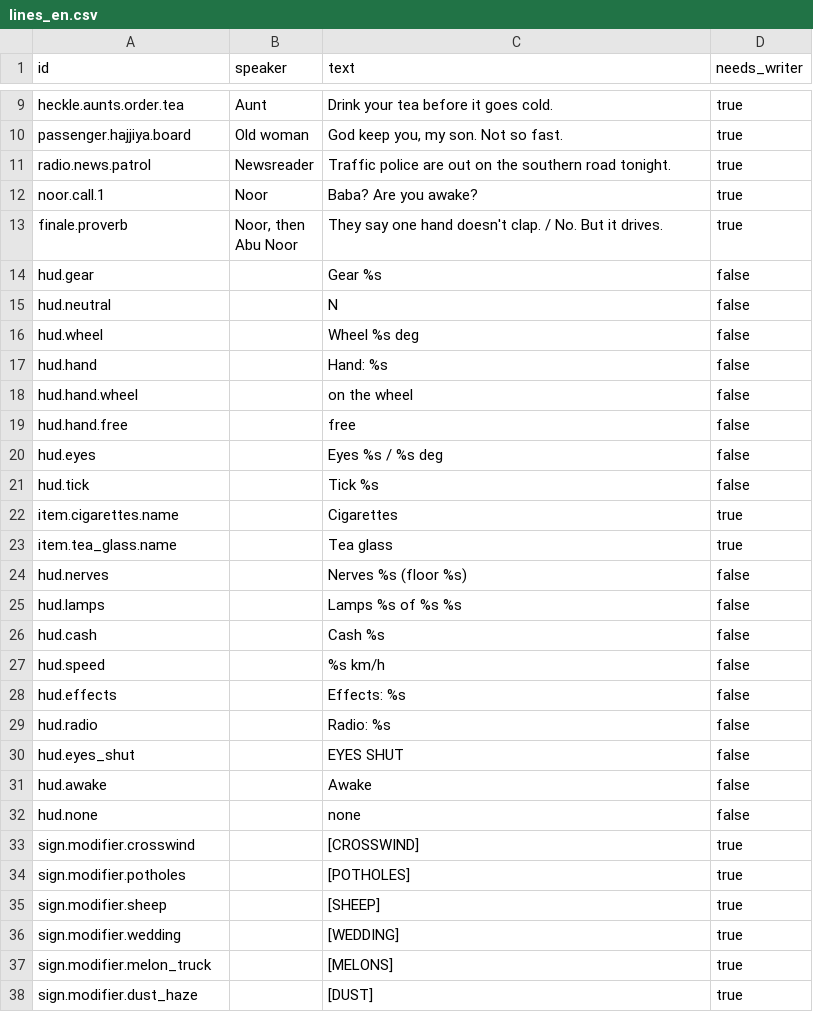
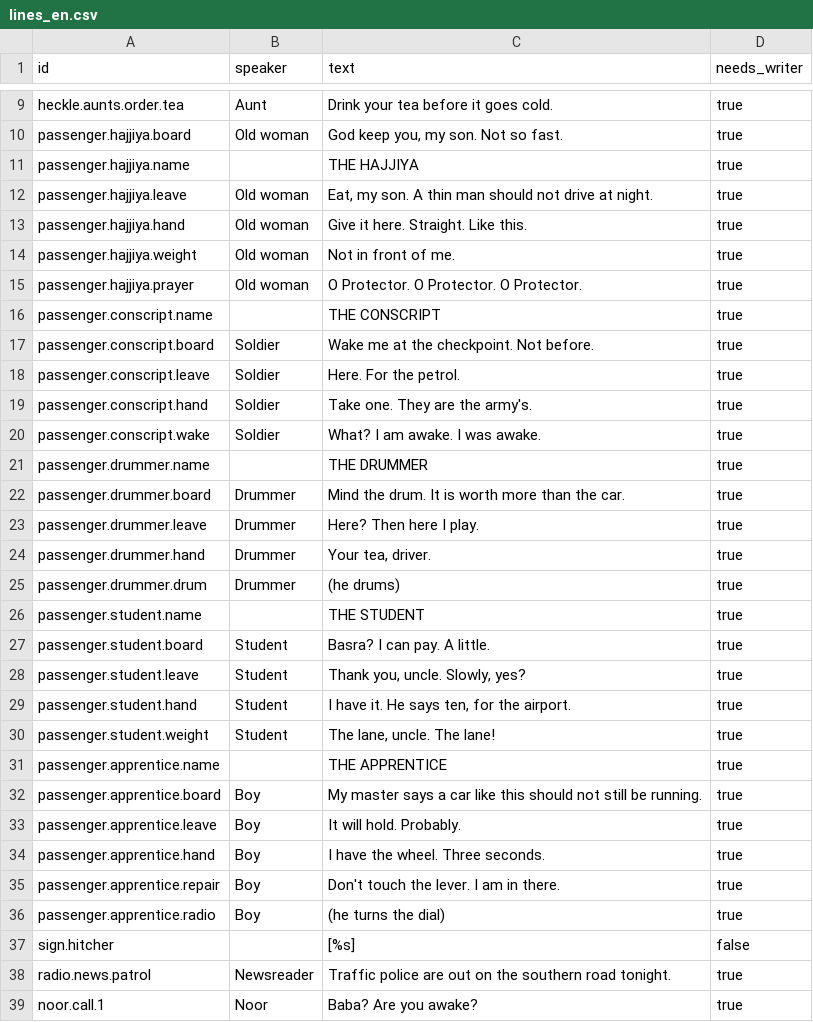
Before and after one commit to tahseenaliahmad0/I99, a CSV file: data/lines_en.csv, drawn as a sheet; only a part is shown, gaps mark what is left out; the shorter side is filled out with more unchanged rows.

```diff
--- a/data/lines_en.csv
+++ b/data/lines_en.csv
@@ -10,2 +10,29 @@ heckle.aunts.order.tea,Aunt,Drink your tea before it goes cold.,true
 passenger.hajjiya.board,Old woman,"God keep you, my son. Not so fast.",true
+passenger.hajjiya.name,,THE HAJJIYA,true
+passenger.hajjiya.leave,Old woman,"Eat, my son. A thin man should not drive at night.",true
+passenger.hajjiya.hand,Old woman,Give it here. Straight. Like this.,true
+passenger.hajjiya.weight,Old woman,Not in front of me.,true
+passenger.hajjiya.prayer,Old woman,O Protector. O Protector. O Protector.,true
+passenger.conscript.name,,THE CONSCRIPT,true
+passenger.conscript.board,Soldier,Wake me at the checkpoint. Not before.,true
+passenger.conscript.leave,Soldier,Here. For the petrol.,true
+passenger.conscript.hand,Soldier,Take one. They are the army's.,true
+passenger.conscript.wake,Soldier,What? I am awake. I was awake.,true
+passenger.drummer.name,,THE DRUMMER,true
+passenger.drummer.board,Drummer,Mind the drum. It is worth more than the car.,true
+passenger.drummer.leave,Drummer,Here? Then here I play.,true
+passenger.drummer.hand,Drummer,"Your tea, driver.",true
+passenger.drummer.drum,Drummer,(he drums),true
+passenger.student.name,,THE STUDENT,true
+passenger.student.board,Student,Basra? I can pay. A little.,true
+passenger.student.leave,Student,"Thank you, uncle. Slowly, yes?",true
+passenger.student.hand,Student,"I have it. He says ten, for the airport.",true
+passenger.student.weight,Student,"The lane, uncle. The lane!",true
+passenger.apprentice.name,,THE APPRENTICE,true
+passenger.apprentice.board,Boy,My master says a car like this should not still be running.,true
+passenger.apprentice.leave,Boy,It will hold. Probably.,true
+passenger.apprentice.hand,Boy,I have the wheel. Three seconds.,true
+passenger.apprentice.repair,Boy,Don't touch the lever. I am in there.,true
+passenger.apprentice.radio,Boy,(he turns the dial),true
+sign.hitcher,,[%s],false
 radio.news.patrol,Newsreader,Traffic police are out on the southern road tonight.,true
```
Also changed, not shown: data/lines_ar.csv, 17 other files.
